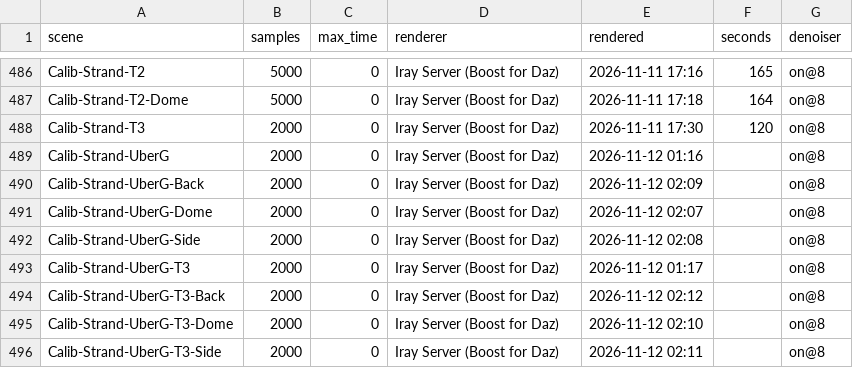
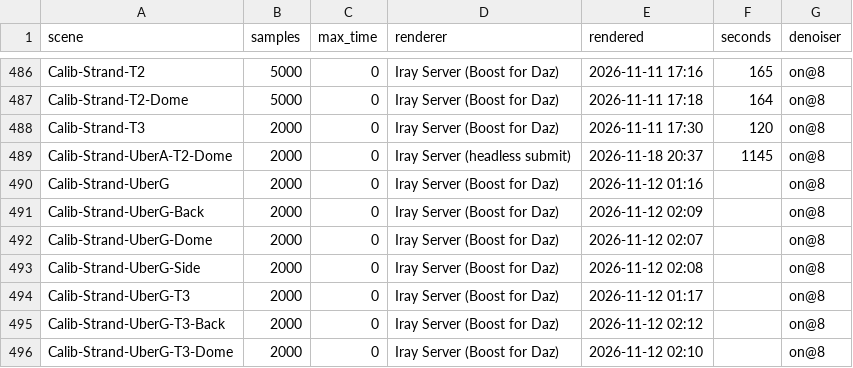
Before and after one commit to vysokyj/orbis, a TSV file: calib/references/iray/renders.tsv, drawn as a sheet; only a part is shown, gaps mark what is left out; the shorter side is filled out with more unchanged rows.

Commit message:
Keep the Iray reference of Calib-Strand-UberA-T2-Dome (refs #161)

```diff
--- a/calib/references/iray/renders.tsv
+++ b/calib/references/iray/renders.tsv
@@ -488,2 +488,3 @@ Calib-Strand-T2-Dome	5000	0	Iray Server (Boost for Daz)	2026-11-11 17:18	164	on@
 Calib-Strand-T3	2000	0	Iray Server (Boost for Daz)	2026-11-11 17:30	120	on@8
+Calib-Strand-UberA-T2-Dome	2000	0	Iray Server (headless submit)	2026-11-18 20:37	1145	on@8
 Calib-Strand-UberG	2000	0	Iray Server (Boost for Daz)	2026-11-12 01:16		on@8
```
Also changed, not shown: 1 other file.
